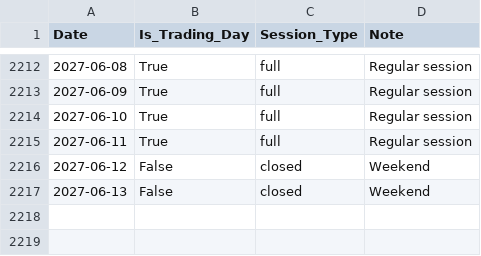
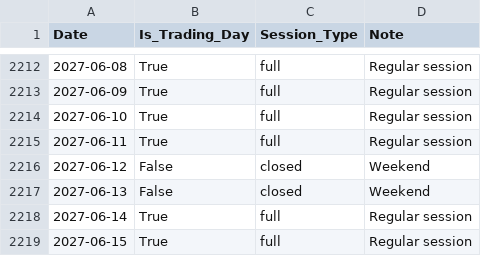
Before and after one commit to Yusufygc/YapayZeka_ile_Hisse_Fiyat_Tahmini, a CSV file: data/meta/bist_calendar.csv, drawn as a sheet; only a part is shown, gaps mark what is left out; the diff names each change by its address in the sheet, - before the commit and + after, or states it on an @@ line.

```diff
--- a/data/meta/bist_calendar.csv
+++ b/data/meta/bist_calendar.csv
+row 2218: 2027-06-14 | True | full | Regular session
+row 2219: 2027-06-15 | True | full | Regular session
```
Also changed, not shown: 44 other files.
